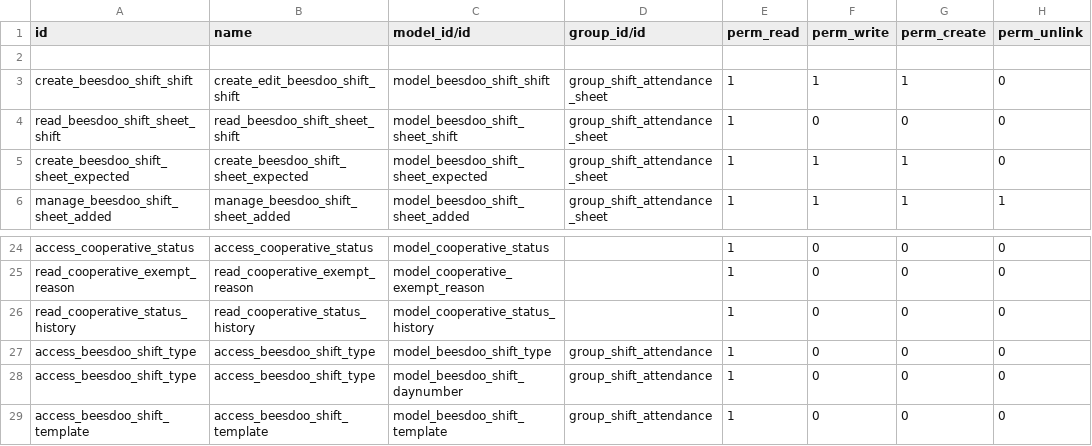
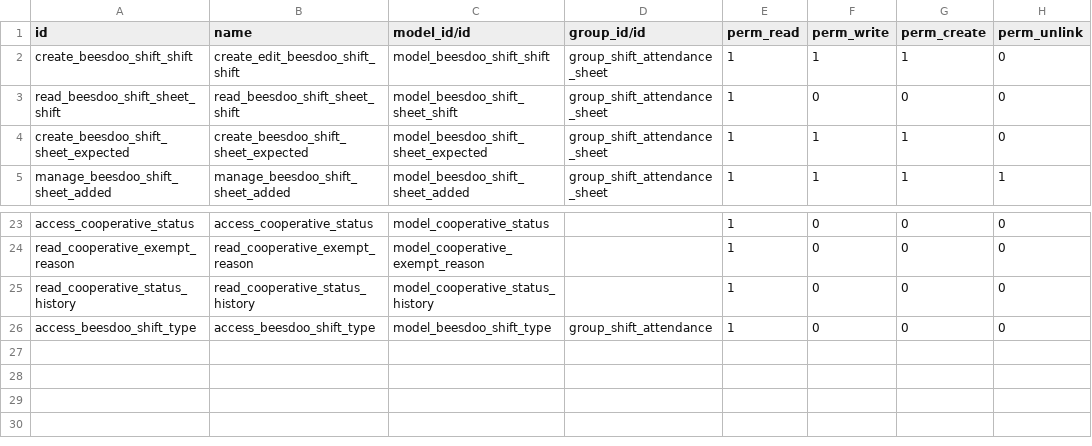
Before and after one commit to marionumza/Obeesdoo, a CSV file: beesdoo_shift/security/ir.model.access.csv, drawn as a sheet; only a part is shown, gaps mark what is left out; the diff names each change by its address in the sheet, - before the commit and + after, or states it on an @@ line.

```diff
--- a/beesdoo_shift/security/ir.model.access.csv
+++ b/beesdoo_shift/security/ir.model.access.csv
-row 2: (empty)
-row 28: access_beesdoo_shift_type | access_beesdoo_shift_type | model_beesdoo_shift_daynumber | group_shift_attendance | 1 | 0 | 0 | 0
-row 29: access_beesdoo_shift_template | access_beesdoo_shift_template | model_beesdoo_shift_template | group_shift_attendance | 1 | 0 | 0 | 0
```
Also changed, not shown: 18 other files.
